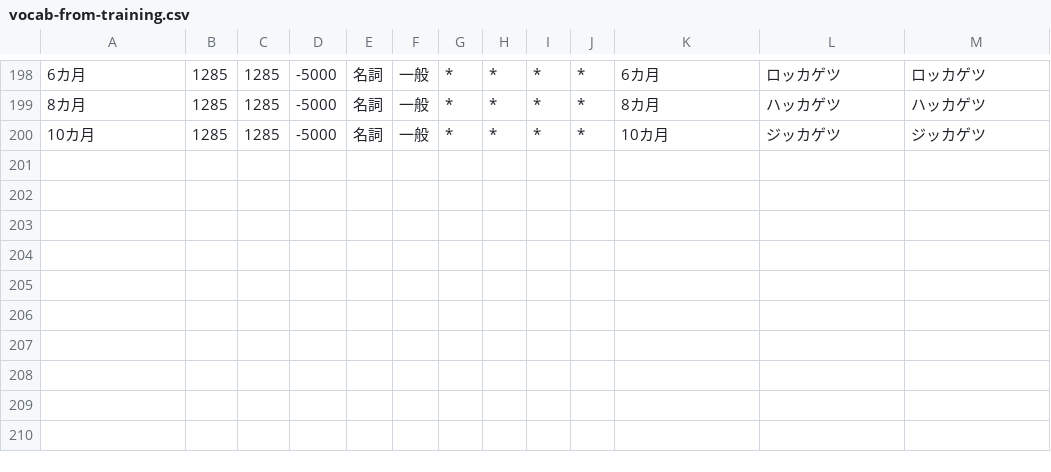
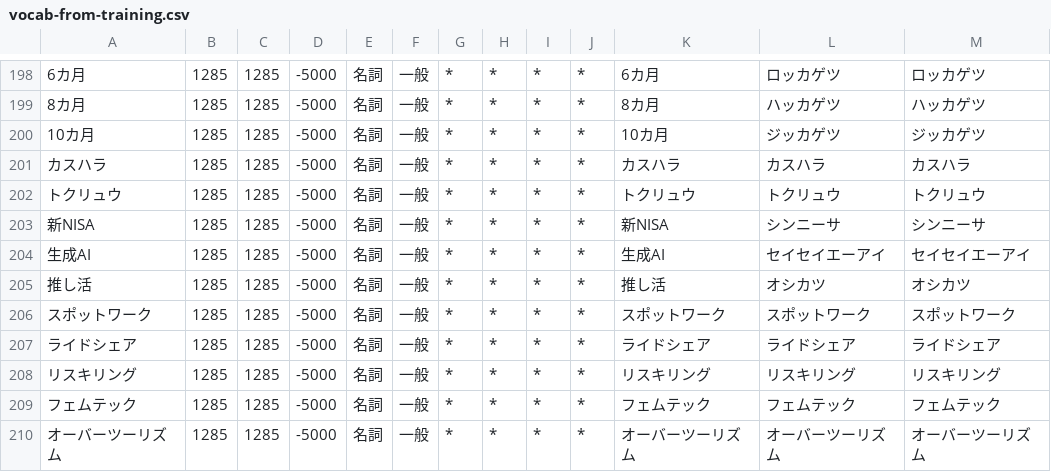
Before and after one commit to owayo/hasami, a CSV file: dict/user/vocab-from-training.csv, drawn as a sheet; only a part is shown, gaps mark what is left out; the diff names each change by its address in the sheet, - before the commit and + after, or states it on an @@ line.

```diff
--- a/dict/user/vocab-from-training.csv
+++ b/dict/user/vocab-from-training.csv
+row 201: カスハラ | 1285 | 1285 | -5000 | 名詞 | 一般 | * | * | * | * | カスハラ | カスハラ | カスハラ
+row 202: トクリュウ | 1285 | 1285 | -5000 | 名詞 | 一般 | * | * | * | * | トクリュウ | トクリュウ | トクリュウ
+row 203: 新NISA | 1285 | 1285 | -5000 | 名詞 | 一般 | * | * | * | * | 新NISA | シンニーサ | シンニーサ
+row 204: 生成AI | 1285 | 1285 | -5000 | 名詞 | 一般 | * | * | * | * | 生成AI | セイセイエーアイ | セイセイエーアイ
+row 205: 推し活 | 1285 | 1285 | -5000 | 名詞 | 一般 | * | * | * | * | 推し活 | オシカツ | オシカツ
+row 206: スポットワーク | 1285 | 1285 | -5000 | 名詞 | 一般 | * | * | * | * | スポットワーク | スポットワーク | スポットワーク
+row 207: ライドシェア | 1285 | 1285 | -5000 | 名詞 | 一般 | * | * | * | * | ライドシェア | ライドシェア | ライドシェア
+row 208: リスキリング | 1285 | 1285 | -5000 | 名詞 | 一般 | * | * | * | * | リスキリング | リスキリング | リスキリング
+row 209: フェムテック | 1285 | 1285 | -5000 | 名詞 | 一般 | * | * | * | * | フェムテック | フェムテック | フェムテック
+row 210: オーバーツーリズム | 1285 | 1285 | -5000 | 名詞 | 一般 | * | * | * | * | オーバーツーリズム | オーバーツーリズム | オーバーツーリズム
```
Also changed, not shown: dict/user/priority-reading-fixes.csv.
